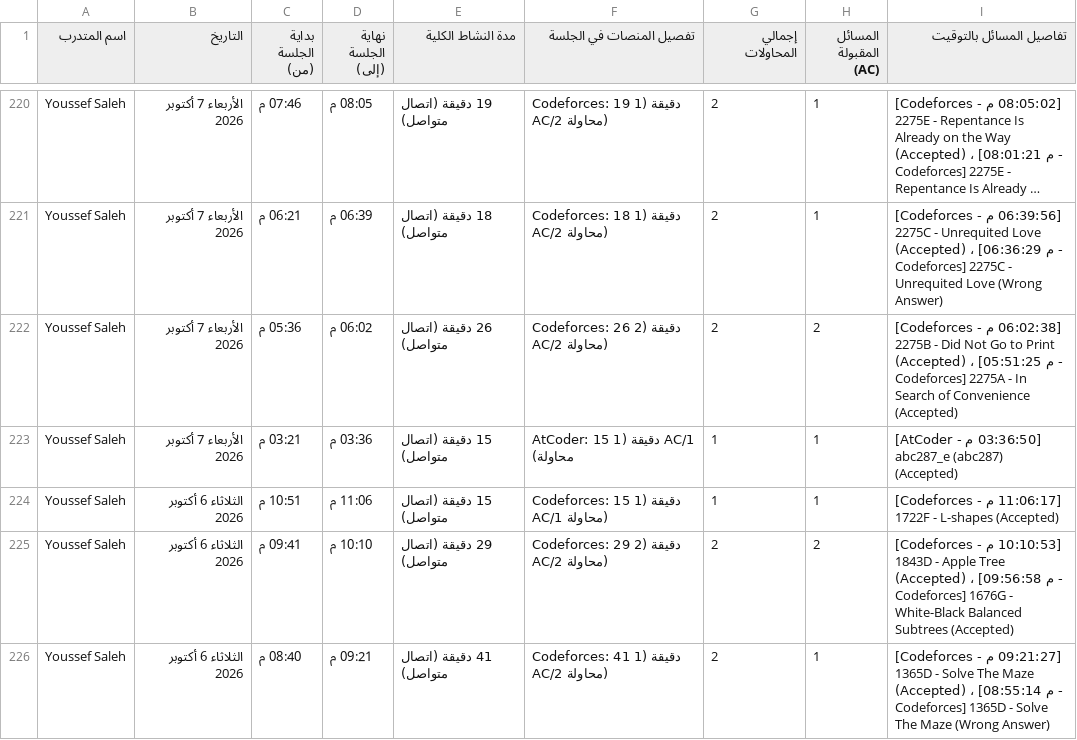
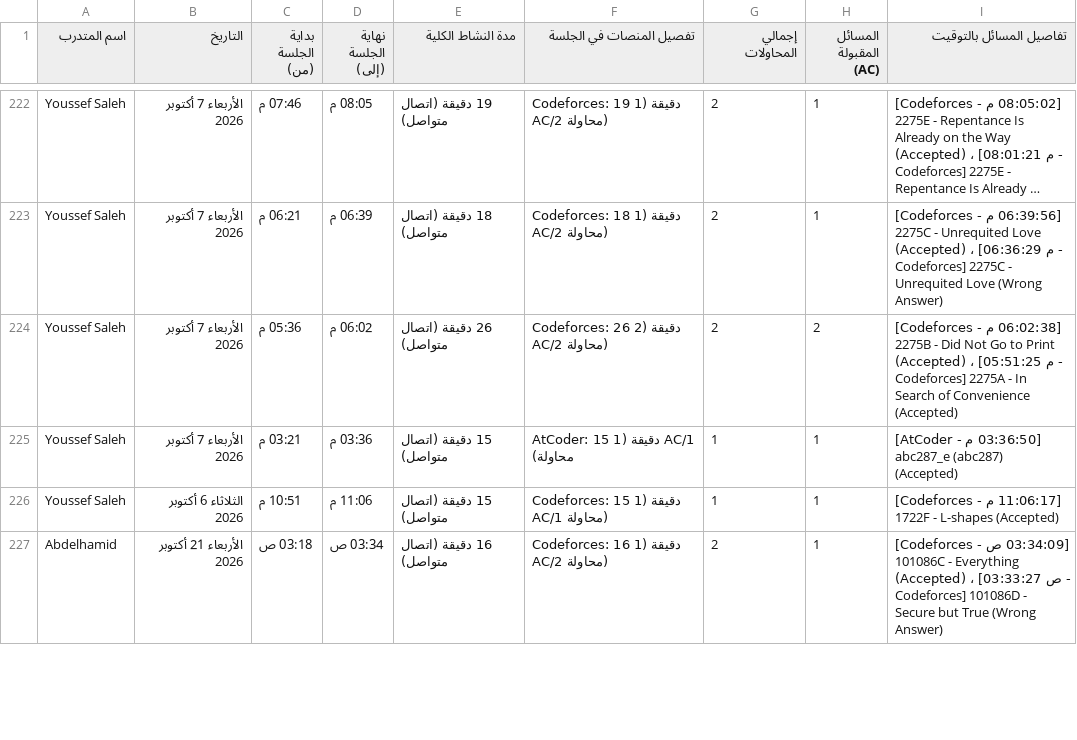
Before and after one commit to bodesaber/vjudge-tracker, a CSV file: sessions_report.csv, drawn as a sheet; only a part is shown, gaps mark what is left out; long unchanged cells end in …; the diff covers the shown part only.

```diff
--- a/sessions_report.csv
+++ b/sessions_report.csv
@@ -224,3 +226,2 @@ Youssef Saleh,الأربعاء 7 أكتوبر 2026,03:21 م,03:36 م,15 دقيق
 Youssef Saleh,الثلاثاء 6 أكتوبر 2026,10:51 م,11:06 م,15 دقيقة (اتصال متواصل),Codeforces: 15 دقيقة (1 AC/1 محاولة),1,1,[11:06:17 م - Codeforces] 1722F - L-shapes (Accepted)
-Youssef Saleh,الثلاثاء 6 أكتوبر 2026,09:41 م,10:10 م,29 دقيقة (اتصال متواصل),Codeforces: 29 دقيقة (2 AC/2 محاولة),2,2,[10:10:53 م - Codeforces] 1843D - Apple Tree (Accepted) ، [09:56:58 م - Codeforces] 1676G - White-Black Balanced Subtrees (Accepted)
-Youssef Saleh,الثلاثاء 6 أكتوبر 2026,08:40 م,09:21 م,41 دقيقة (اتصال متواصل),Codeforces: 41 دقيقة (1 AC/2 محاولة),2,1,[09:21:27 م - Codeforces] 1365D - Solve The Maze (Accepted) ، [08:55:14 م - Codeforces] 1365D - Solve The Maze (Wrong Answer)
+Abdelhamid,الأربعاء 21 أكتوبر 2026,03:18 ص,03:34 ص,16 دقيقة (اتصال متواصل),Codeforces: 16 دقيقة (1 AC/2 محاولة),2,1,[03:34:09 ص - Codeforces] 101086C - Everything (Accepted) ، [03:33:27 ص - Codeforces] 101086D - Secure but True (Wrong Answer)
```
Also changed, not shown: 8 added rows, 7 removed rows and 31 edited cells elsewhere in this file, 5 other files.
